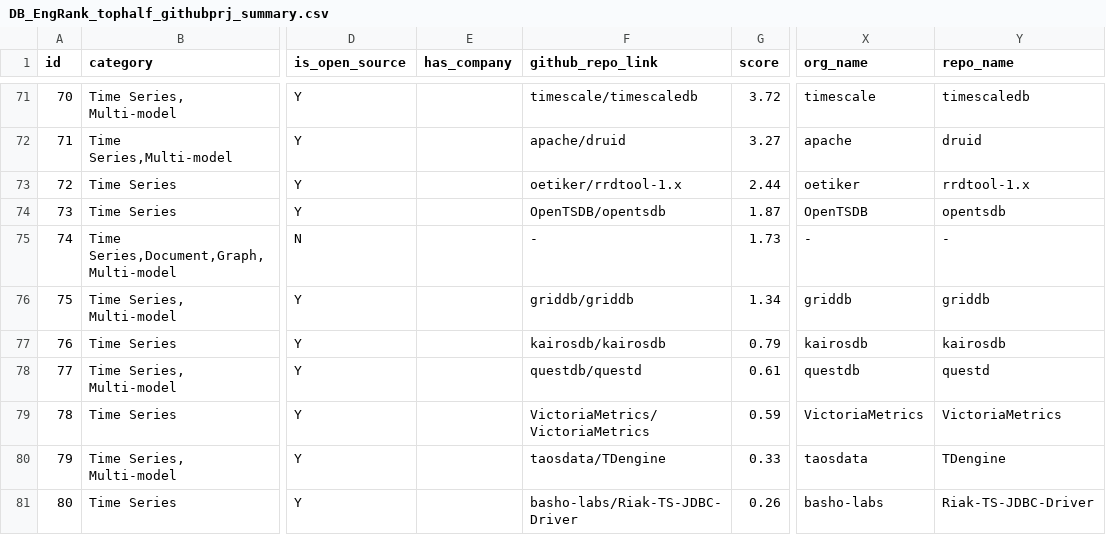
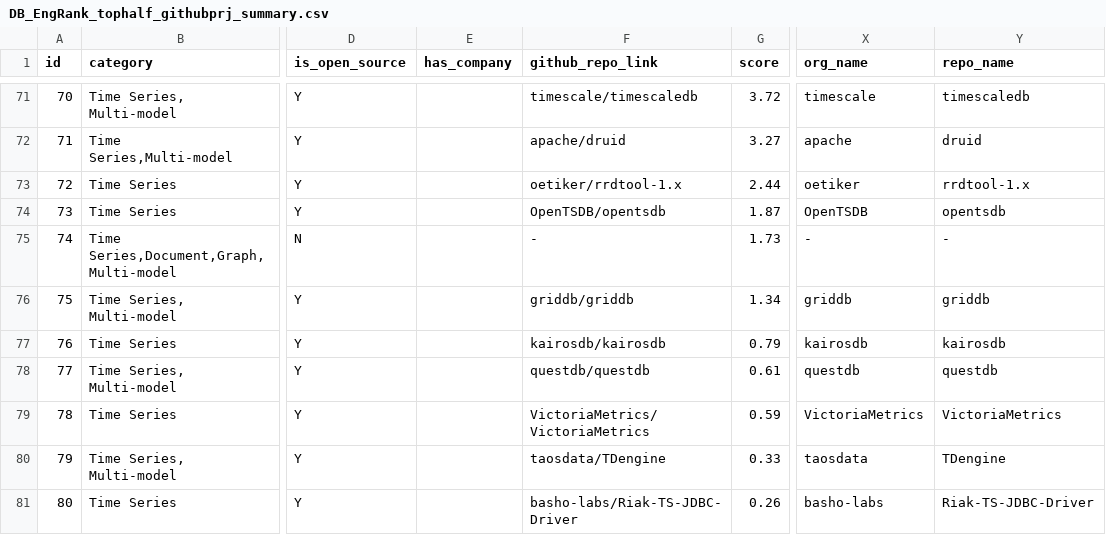
Before and after one commit to birdflyi/db_engines_ranking_table_crawling, a CSV file: data/existing_tagging_info/DB_EngRank_tophalf_githubprj_summary.csv, drawn as a sheet; only a part is shown, gaps mark what is left out; the diff names each change by its address in the sheet, - before the commit and + after, or states it on an @@ line.

```diff
--- a/data/existing_tagging_info/DB_EngRank_tophalf_githubprj_summary.csv
+++ b/data/existing_tagging_info/DB_EngRank_tophalf_githubprj_summary.csv
-F78 (github_repo_link): questdb/questd
+F78 (github_repo_link): questdb/questdb
-Y78 (repo_name): questd
+Y78 (repo_name): questdb
```
Also changed, not shown: data/db_engines_ranking_table_full/ranking_crawling_202211_automerged.csv, data/db_engines_ranking_table_full/ranking_crawling_202212_automerged.csv, 1 other file.
